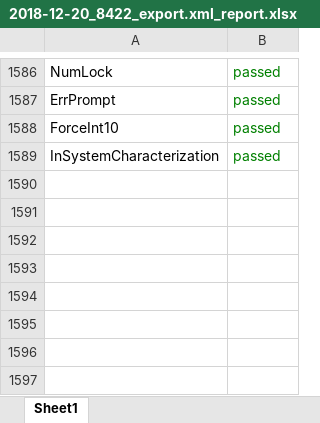
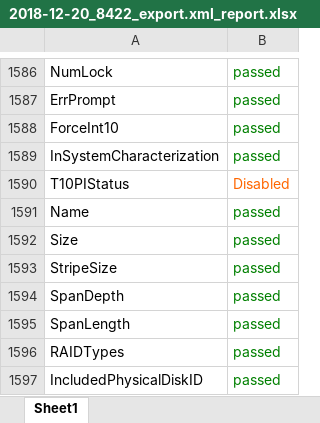
Before and after one commit to surdinboris/xml, an Excel workbook: dell/2018-12-20_8422_export.xml_report.xlsx, sheet Sheet1, drawn as a sheet; only a part is shown, gaps mark what is left out; values as stored, in another font and other column widths than the file's, no borders; the diff names each change by its address in the sheet, - before the commit and + after, or states it on an @@ line.

Commit message:
added RAID data

```diff
--- a/dell/2018-12-20_8422_export.xml_report.xlsx (sheet Sheet1)
+++ b/dell/2018-12-20_8422_export.xml_report.xlsx (sheet Sheet1)
+row 1590: T10PIStatus | Disabled
+row 1591: Name | passed
+row 1592: Size | passed
+row 1593: StripeSize | passed
+row 1594: SpanDepth | passed
+row 1595: SpanLength | passed
+row 1596: RAIDTypes | passed
+row 1597: IncludedPhysicalDiskID | passed
```
Also changed, not shown: 1 other file.
